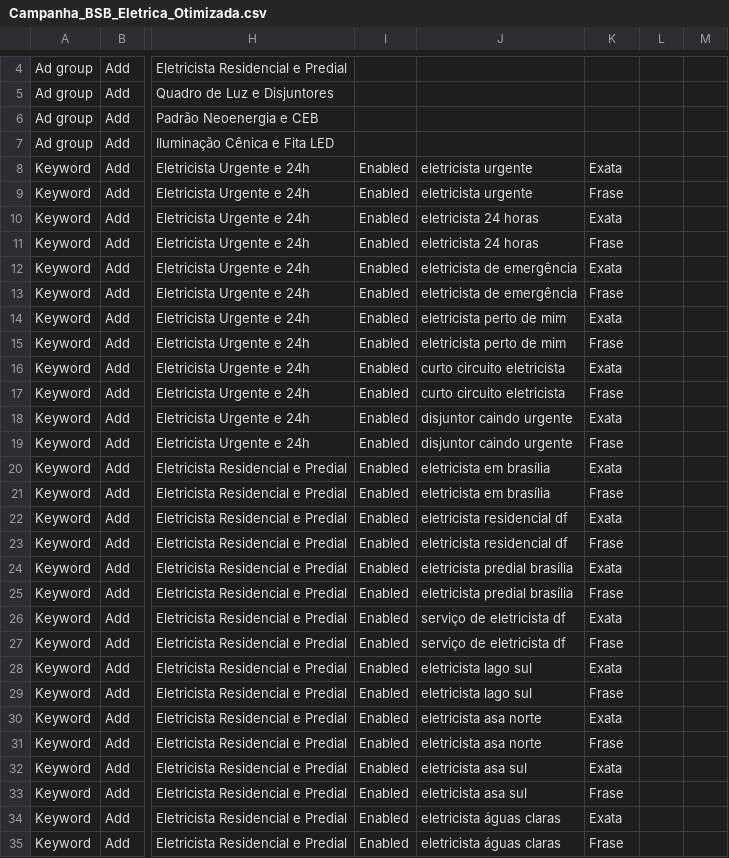
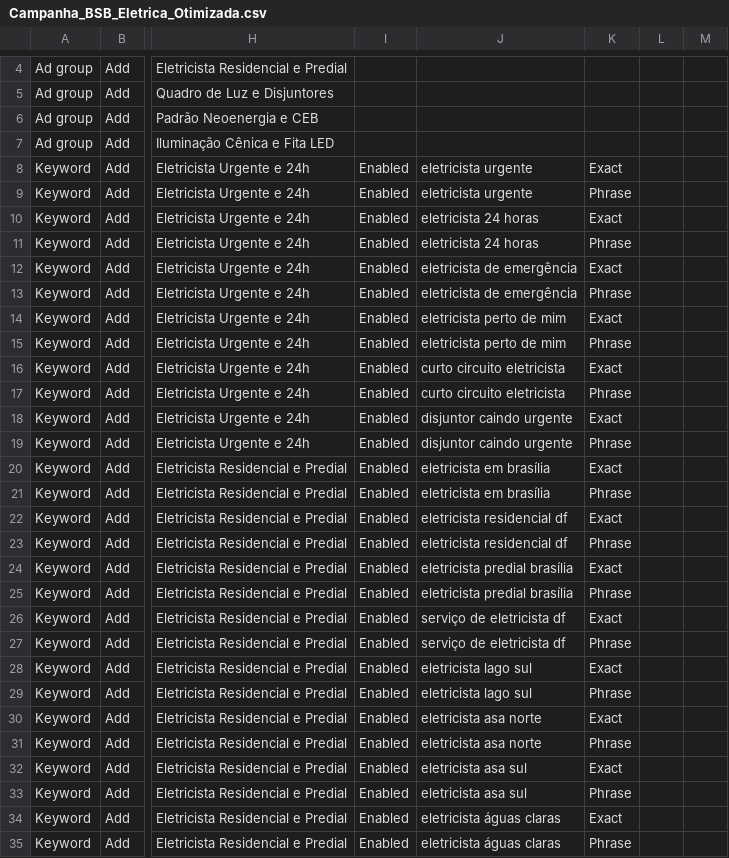
Before and after one commit to KrayKrazy/bsbeletrica, a CSV file: Campanha_BSB_Eletrica_Otimizada.csv, drawn as a sheet; only a part is shown, gaps mark what is left out; the diff covers the shown part only; the diff names each change by its address in the sheet, - before the commit and + after, or states it on an @@ line.

Commit message:
fix(ads): change keyword criterion type from portuguese to standard Exact/Phrase

```diff
--- a/Campanha_BSB_Eletrica_Otimizada.csv
+++ b/Campanha_BSB_Eletrica_Otimizada.csv
-K8: Exata
+K8: Exact
-K9: Frase
+K9: Phrase
-K10: Exata
+K10: Exact
-K11: Frase
+K11: Phrase
-K12: Exata
+K12: Exact
-K13: Frase
+K13: Phrase
-K14: Exata
+K14: Exact
-K15: Frase
+K15: Phrase
-K16: Exata
+K16: Exact
-K17: Frase
+K17: Phrase
-K18: Exata
+K18: Exact
-K19: Frase
+K19: Phrase
-K20: Exata
+K20: Exact
-K21: Frase
+K21: Phrase
-K22: Exata
+K22: Exact
-K23: Frase
+K23: Phrase
-K24: Exata
+K24: Exact
-K25: Frase
+K25: Phrase
-K26: Exata
+K26: Exact
-K27: Frase
+K27: Phrase
-K28: Exata
+K28: Exact
-K29: Frase
+K29: Phrase
-K30: Exata
+K30: Exact
-K31: Frase
+K31: Phrase
-K32: Exata
+K32: Exact
-K33: Frase
+K33: Phrase
-K34: Exata
+K34: Exact
-K35: Frase
+K35: Phrase
```
Also changed, not shown: 34 edited cells elsewhere in this file, 1 other file.
